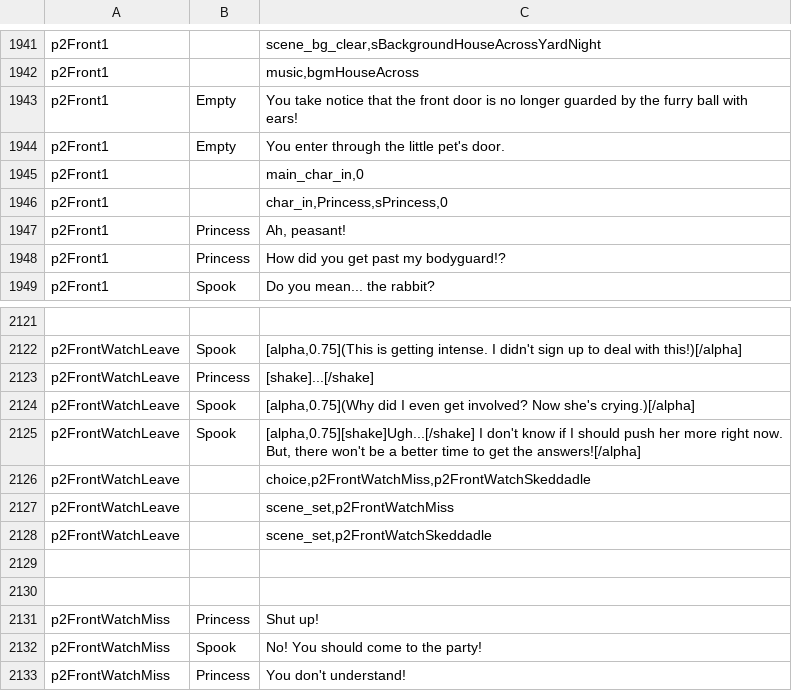
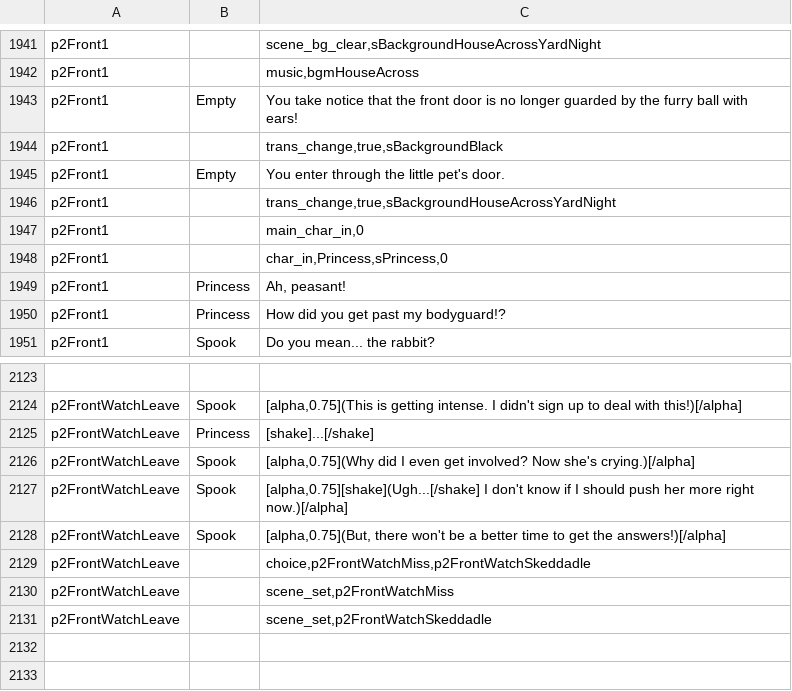
Before and after one commit to kazak29/Spooktober_2026_GameJam, a CSV file: datafiles/lines.csv, drawn as a sheet; only a part is shown, gaps mark what is left out; the shorter side is filled out with more unchanged rows.

Commit message:
starting on commands for front scenes

```diff
--- a/datafiles/lines.csv
+++ b/datafiles/lines.csv
@@ -1943,3 +1943,5 @@ p2Front1,,"music,bgmHouseAcross"
 p2Front1,Empty,You take notice that the front door is no longer guarded by the furry ball with ears!
+p2Front1,,"trans_change,true,sBackgroundBlack"
 p2Front1,Empty,You enter through the little pet's door.
+p2Front1,,"trans_change,true,sBackgroundHouseAcrossYardNight"
 p2Front1,,"main_char_in,0"
@@ -2124,3 +2126,4 @@ p2FrontWatchLeave,Princess,[shake]...[/shake]
 p2FrontWatchLeave,Spook,"[alpha,0.75](Why did I even get involved? Now she's crying.)[/alpha]"
-p2FrontWatchLeave,Spook,"[alpha,0.75][shake]Ugh...[/shake] I don't know if I should push her more right now. But, there won't be a better time to get the answers![/alpha]"
+p2FrontWatchLeave,Spook,"[alpha,0.75][shake](Ugh...[/shake] I don't know if I should push her more right now.)[/alpha]"
+p2FrontWatchLeave,Spook,"[alpha,0.75](But, there won't be a better time to get the answers!)[/alpha]"
 p2FrontWatchLeave,,"choice,p2FrontWatchMiss,p2FrontWatchSkeddadle"
```
